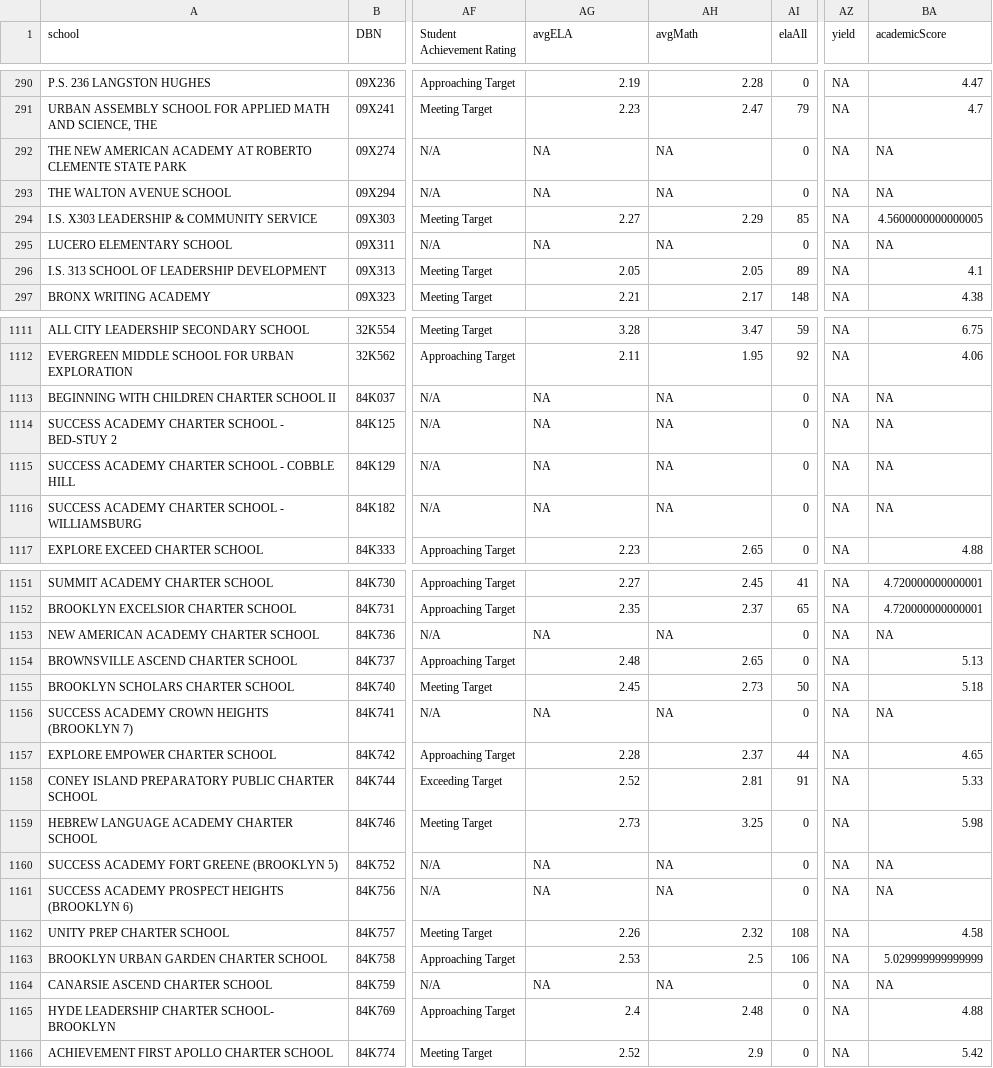
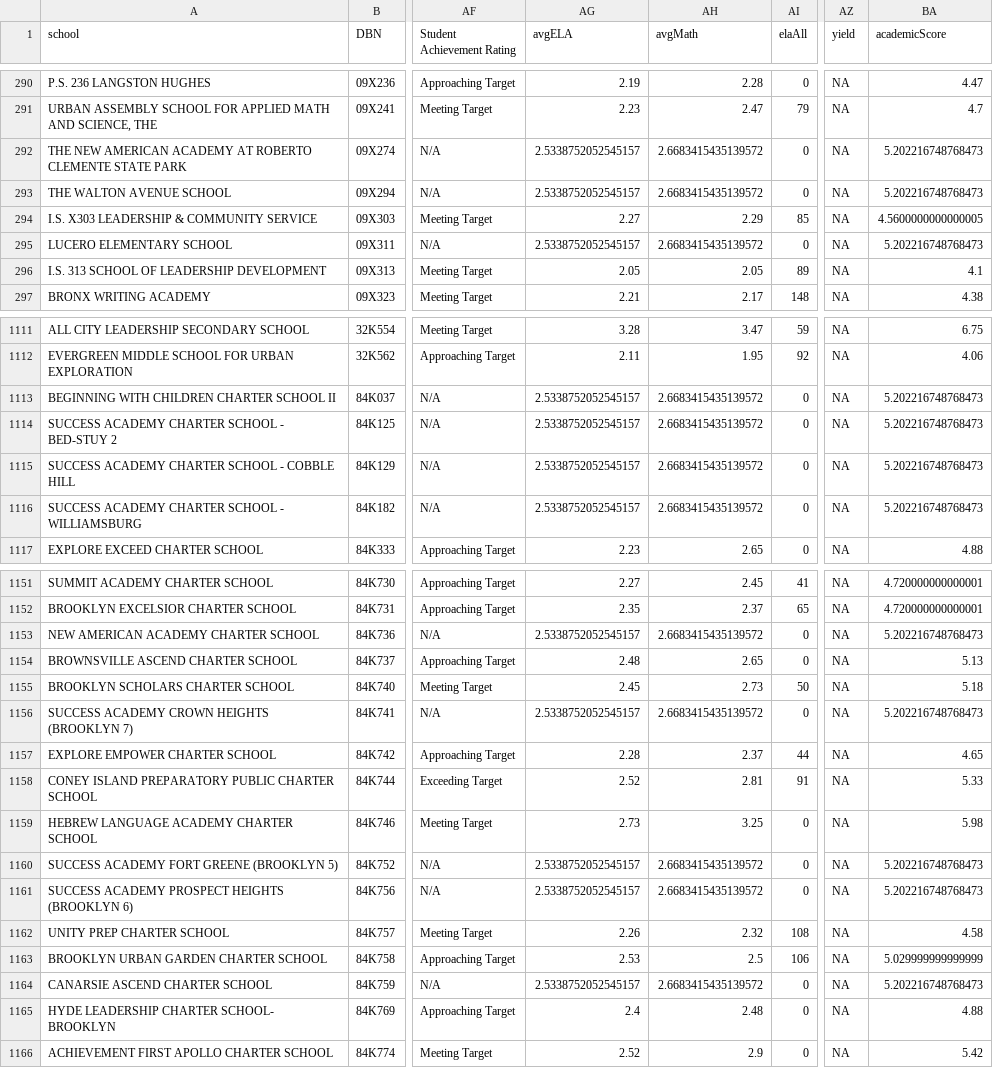
Before and after one commit to kunalkrin/Capstone, a CSV file: SHSAT_data.csv, drawn as a sheet; only a part is shown, gaps mark what is left out; the diff covers the shown part only; the diff names each change by its address in the sheet, - before the commit and + after, or states it on an @@ line.

```diff
--- a/SHSAT_data.csv
+++ b/SHSAT_data.csv
-AG292:AG293 (avgELA): NA
+AG292:AG293 (avgELA): 2.5338752052545157
-AH292:AH293 (avgMath): NA
+AH292:AH293 (avgMath): 2.6683415435139572
-BA292:BA293 (academicScore): NA
+BA292:BA293 (academicScore): 5.202216748768473
-AG295 (avgELA): NA
+AG295 (avgELA): 2.5338752052545157
-AH295 (avgMath): NA
+AH295 (avgMath): 2.6683415435139572
-BA295 (academicScore): NA
+BA295 (academicScore): 5.202216748768473
-AG1113:AG1116 (avgELA): NA
+AG1113:AG1116 (avgELA): 2.5338752052545157
-AH1113:AH1116 (avgMath): NA
+AH1113:AH1116 (avgMath): 2.6683415435139572
-BA1113:BA1116 (academicScore): NA
+BA1113:BA1116 (academicScore): 5.202216748768473
-AG1153 (avgELA): NA
+AG1153 (avgELA): 2.5338752052545157
-AH1153 (avgMath): NA
+AH1153 (avgMath): 2.6683415435139572
-BA1153 (academicScore): NA
+BA1153 (academicScore): 5.202216748768473
-AG1156 (avgELA): NA
+AG1156 (avgELA): 2.5338752052545157
-AH1156 (avgMath): NA
+AH1156 (avgMath): 2.6683415435139572
-BA1156 (academicScore): NA
+BA1156 (academicScore): 5.202216748768473
-AG1160:AG1161 (avgELA): NA
+AG1160:AG1161 (avgELA): 2.5338752052545157
-AH1160:AH1161 (avgMath): NA
+AH1160:AH1161 (avgMath): 2.6683415435139572
-BA1160:BA1161 (academicScore): NA
+BA1160:BA1161 (academicScore): 5.202216748768473
-AG1164 (avgELA): NA
+AG1164 (avgELA): 2.5338752052545157
-AH1164 (avgMath): NA
+AH1164 (avgMath): 2.6683415435139572
-BA1164 (academicScore): NA
+BA1164 (academicScore): 5.202216748768473
```
Also changed, not shown: 129 edited cells elsewhere in this file, 2 other files.
